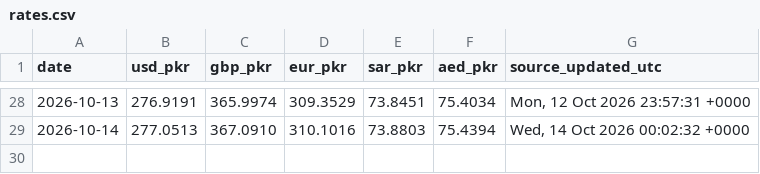
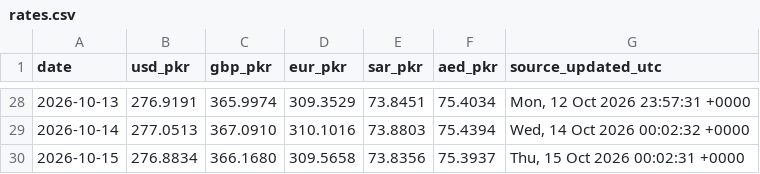
Before and after one commit to galiraza/github-actions-demo, a CSV file: data/rates.csv, drawn as a sheet; only a part is shown, gaps mark what is left out; the diff names each change by its address in the sheet, - before the commit and + after, or states it on an @@ line.

```diff
--- a/data/rates.csv
+++ b/data/rates.csv
+row 30: 2026-10-15 | 276.8834 | 366.1680 | 309.5658 | 73.8356 | 75.3937 | Thu, 15 Oct 2026 00:02:31 +0000
```
